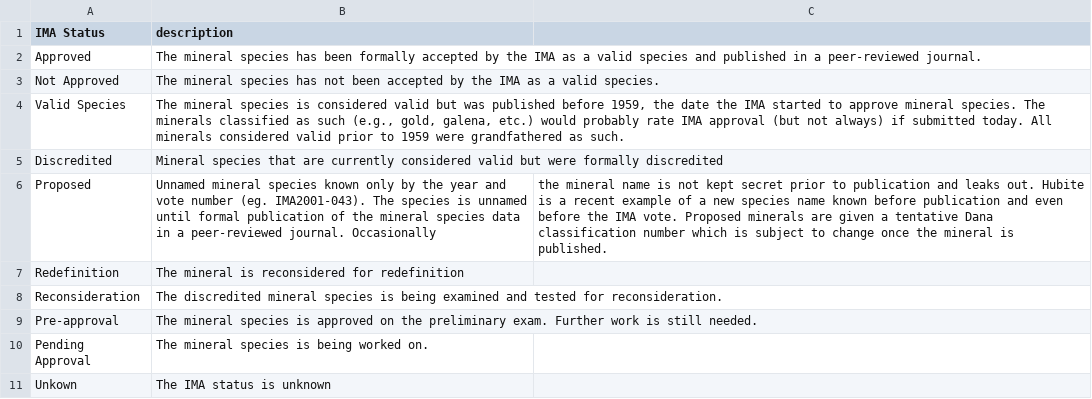
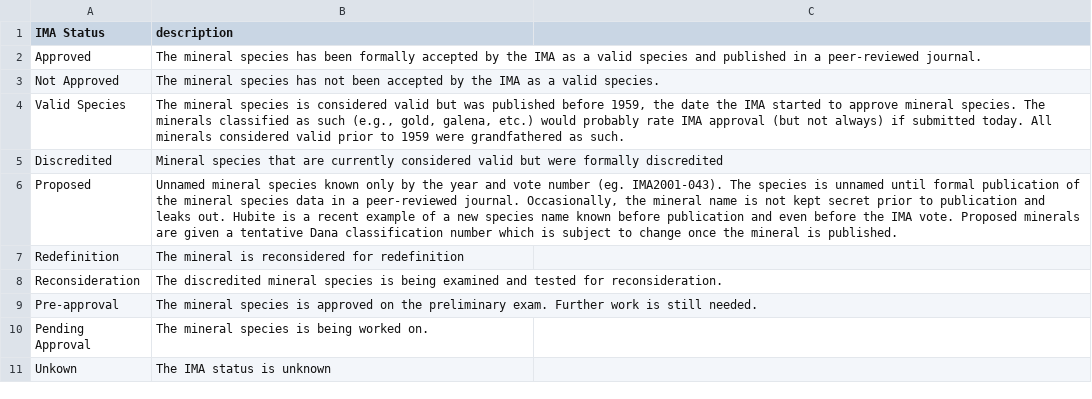
Before and after one commit to tunguyen17/rockdb, a CSV file: csv/ima.csv, drawn as a sheet.

Commit message:
Update ima.csv

```diff
--- a/csv/ima.csv
+++ b/csv/ima.csv
@@ -5,3 +5,3 @@ Valid Species,"The mineral species is considered valid but was published before
 Discredited,Mineral species that are currently considered valid but were formally discredited
-Proposed,Unnamed mineral species known only by the year and vote number (eg. IMA2001-043). The species is unnamed until formal publication of the mineral species data in a peer-reviewed journal. Occasionally, the mineral name is not kept secret prior to publication and leaks out. Hubite is a recent example of a new species name known before publication and even before the IMA vote. Proposed minerals are given a tentative Dana classification number which is subject to change once the mineral is published.
+Proposed,"Unnamed mineral species known only by the year and vote number (eg. IMA2001-043). The species is unnamed until formal publication of the mineral species data in a peer-reviewed journal. Occasionally, the mineral name is not kept secret prior to publication and leaks out. Hubite is a recent example of a new species name known before publication and even before the IMA vote. Proposed minerals are given a tentative Dana classification number which is subject to change once the mineral is published."
 Redefinition,The mineral is reconsidered for redefinition
```
